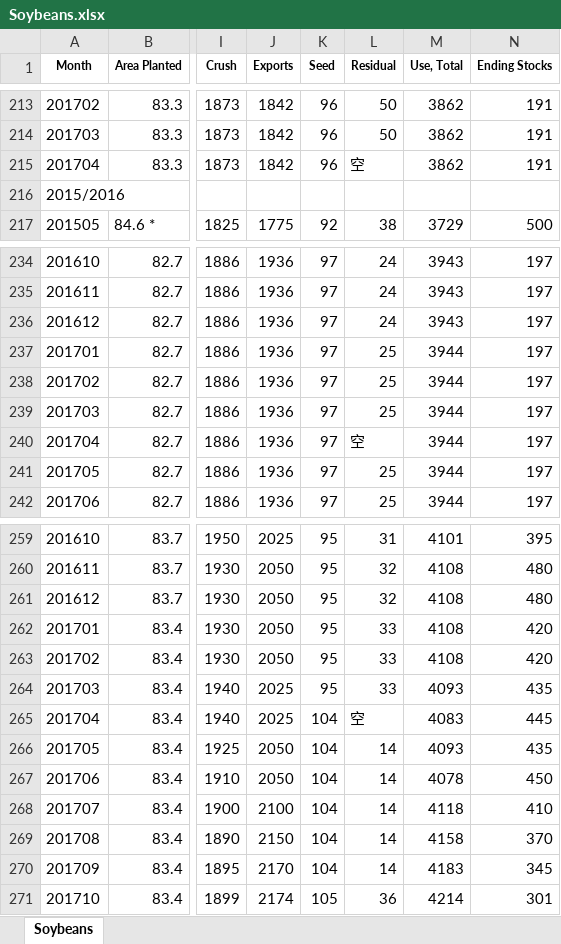
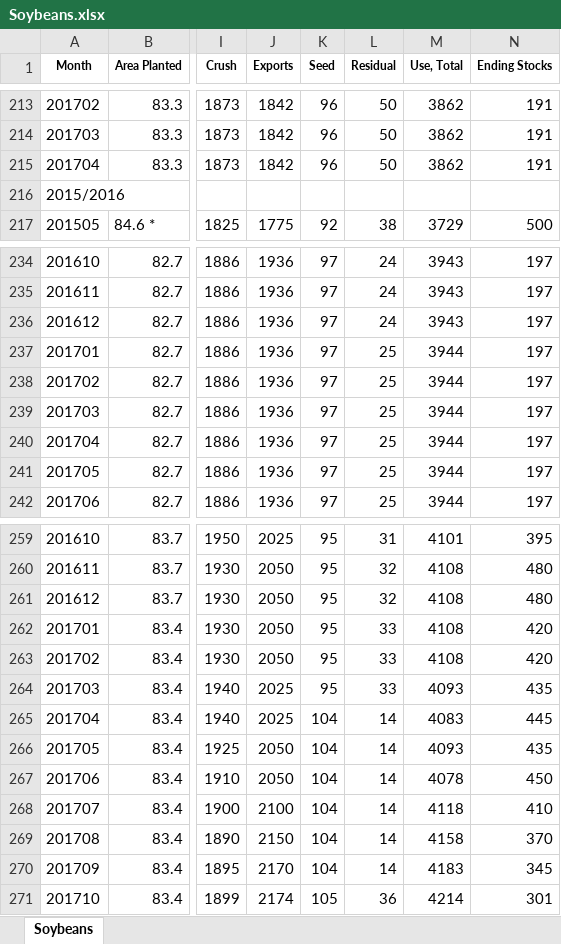
Before and after one commit to scuchenzhuang/LearningMagic, an Excel workbook: USDA/Soybeans.xlsx, sheet Soybeans, drawn as a sheet; only a part is shown, gaps mark what is left out; values as stored, in another font and other column widths than the file's, no borders; conditional formats not drawn; the diff names each change by its address in the sheet, - before the commit and + after, or states it on an @@ line.

```diff
--- a/USDA/Soybeans.xlsx (sheet Soybeans)
+++ b/USDA/Soybeans.xlsx (sheet Soybeans)
-L215 (Residual): 空
+L215 (Residual): 50
-L240 (Residual): 空
+L240 (Residual): 25
-L265 (Residual): 空
+L265 (Residual): 14
```
Also changed, not shown: USDA/SoyMeal.xlsx, USDA/SoyOil.xlsx, 2 other files.
